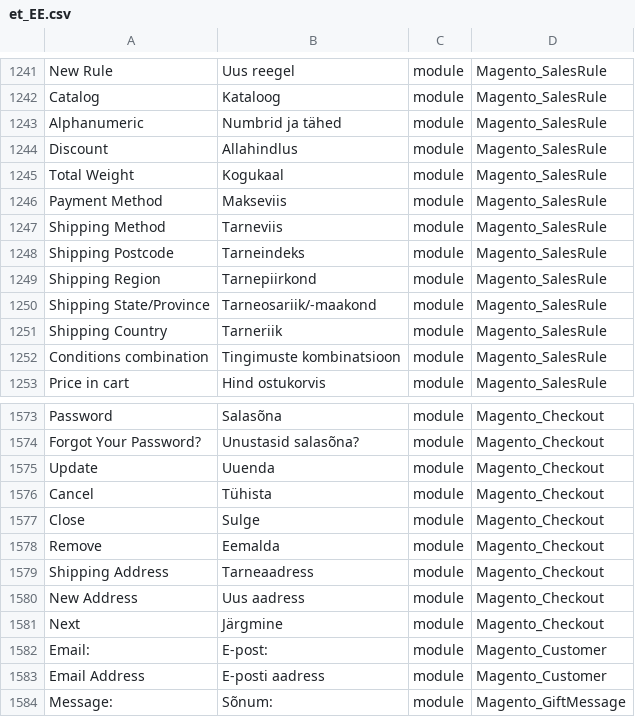
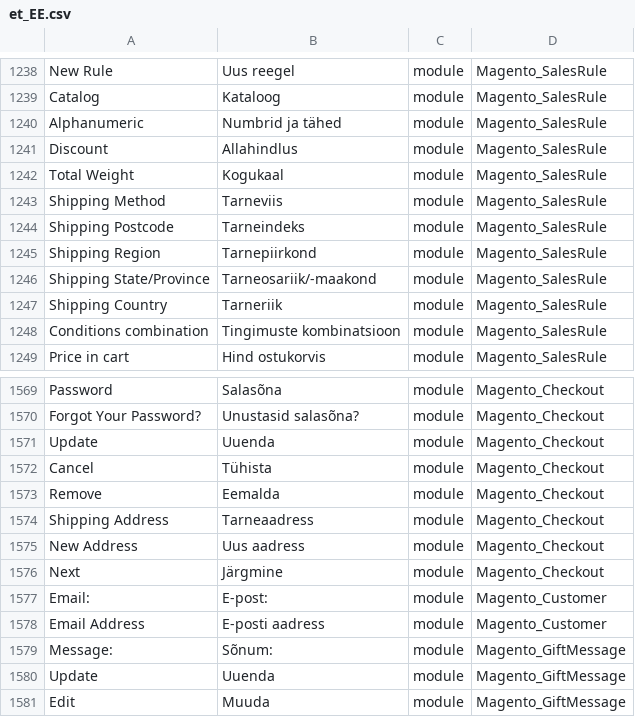
Before and after one commit to Magento2Translations/language_et_ee, a CSV file: et_EE.csv, drawn as a sheet; only a part is shown, gaps mark what is left out; the shorter side is filled out with more unchanged rows; the diff covers the shown part only.

```diff
--- a/et_EE.csv
+++ b/et_EE.csv
@@ -1246,3 +1243,2 @@ Discount,Allahindlus,module,Magento_SalesRule
 "Total Weight",Kogukaal,module,Magento_SalesRule
-"Payment Method",Makseviis,module,Magento_SalesRule
 "Shipping Method",Tarneviis,module,Magento_SalesRule
@@ -1577,3 +1573,2 @@ Update,Uuenda,module,Magento_Checkout
 Cancel,Tühista,module,Magento_Checkout
-Close,Sulge,module,Magento_Checkout
 Remove,Eemalda,module,Magento_Checkout
```
Also changed, not shown: 2 added rows and 5 removed rows elsewhere in this file, 1 other file.
